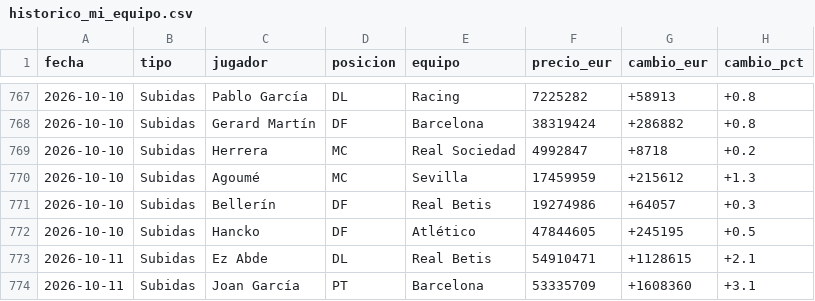
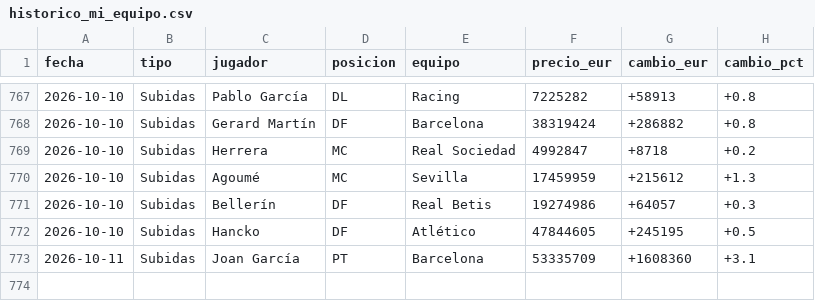
Before and after one commit to aquintero89/mercado-fantasy, a CSV file: historico_mi_equipo.csv, drawn as a sheet; only a part is shown, gaps mark what is left out.

```diff
--- a/historico_mi_equipo.csv
+++ b/historico_mi_equipo.csv
@@ -772,3 +772,2 @@
 2026-10-10,Subidas,Hancko,DF,Atlético,47844605,+245195,+0.5
-2026-10-11,Subidas,Ez Abde,DL,Real Betis,54910471,+1128615,+2.1
 2026-10-11,Subidas,Joan García,PT,Barcelona,53335709,+1608360,+3.1
```
Also changed, not shown: 1 other file.
